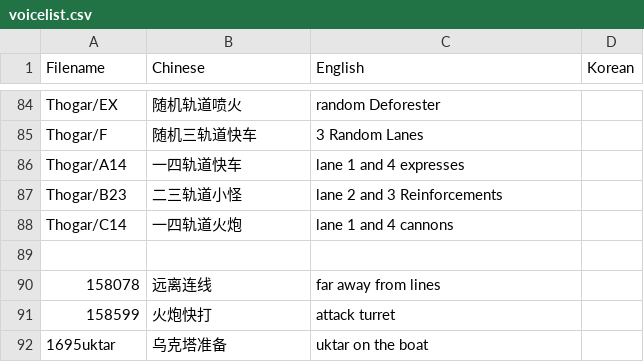
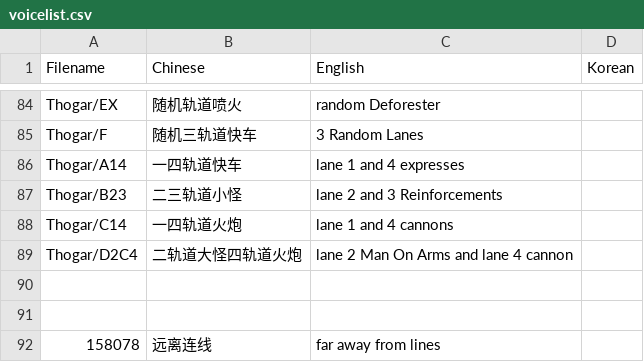
Before and after one commit to Mini-Dragon/DBM-VoicePack-Yike, a CSV file: voicelist.csv, drawn as a sheet; only a part is shown, gaps mark what is left out; the shorter side is filled out with more unchanged rows.

```diff
--- a/voicelist.csv
+++ b/voicelist.csv
@@ -88,2 +88,4 @@ Thogar/B23,二三轨道小怪,lane 2 and 3 Reinforcements
 Thogar/C14,一四轨道火炮,lane 1 and 4 cannons
+Thogar/D2C4,二轨道大怪四轨道火炮, lane 2 Man On Arms and lane 4 cannon
+
 
```
Also changed, not shown: 1 other file.
